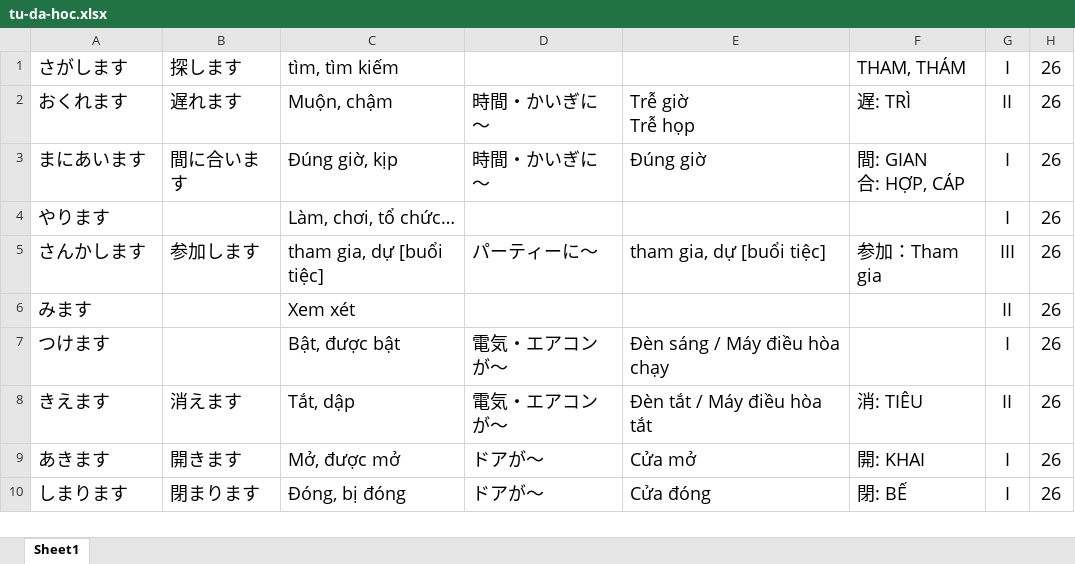
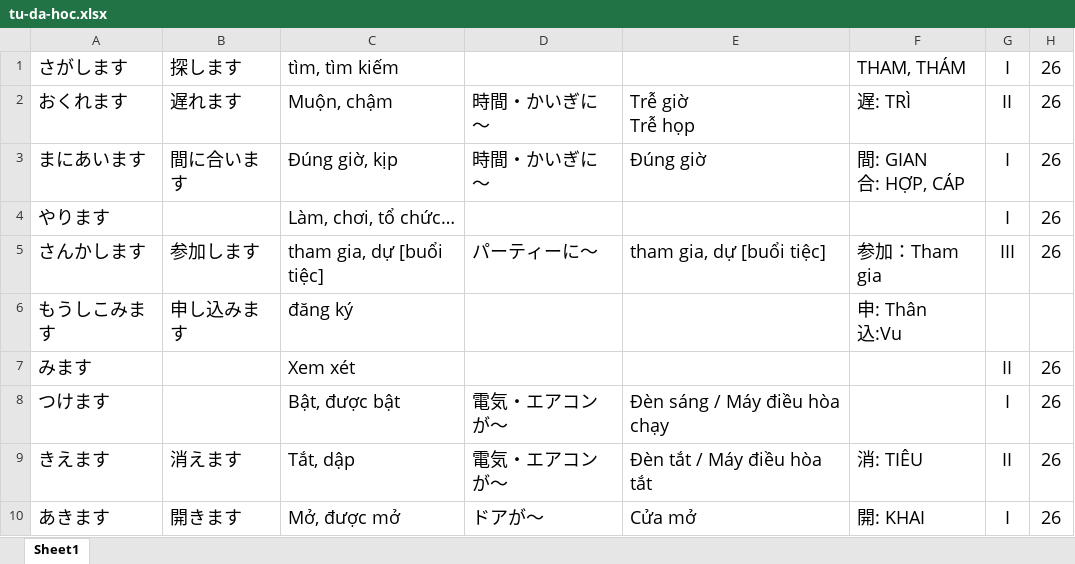
Before and after one commit to ImDoneWithThisUsername/kanji-game, an Excel workbook: tu-da-hoc.xlsx, sheet Sheet1, drawn as a sheet; only a part is shown; the shorter side is filled out with more unchanged rows; values as stored, in another font and other column widths than the file's, no borders; ↵ is a line break in a cell; the diff covers the shown part only; the diff names each change by its address in the sheet, - before the commit and + after, or states it on an @@ line.

```diff
--- a/tu-da-hoc.xlsx (sheet Sheet1)
+++ b/tu-da-hoc.xlsx (sheet Sheet1)
+row 6: もうしこみます | 申し込みます | đăng ký |  |  | 申: Thân ↵ 込:Vu
```
Also changed, not shown: 26 added rows elsewhere in this sheet, 1 other file.
